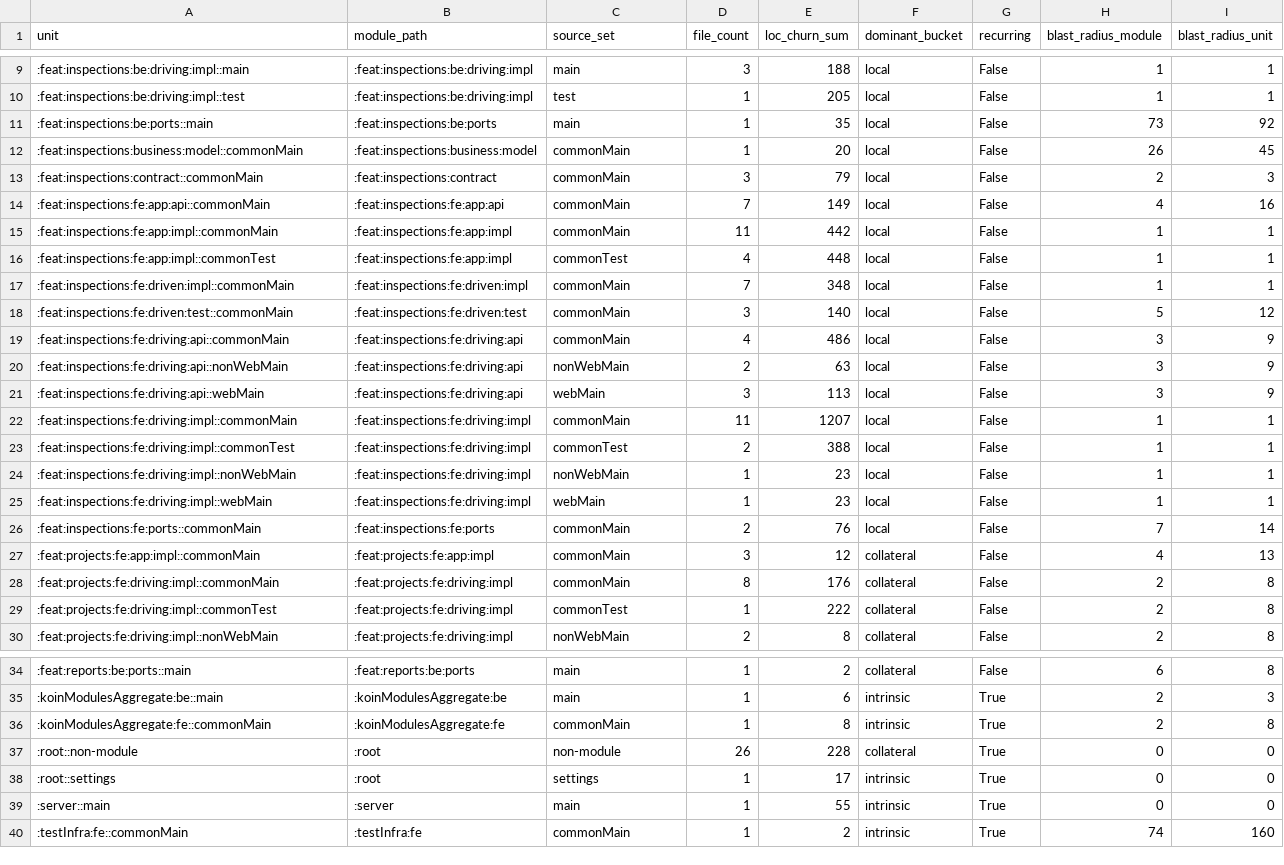
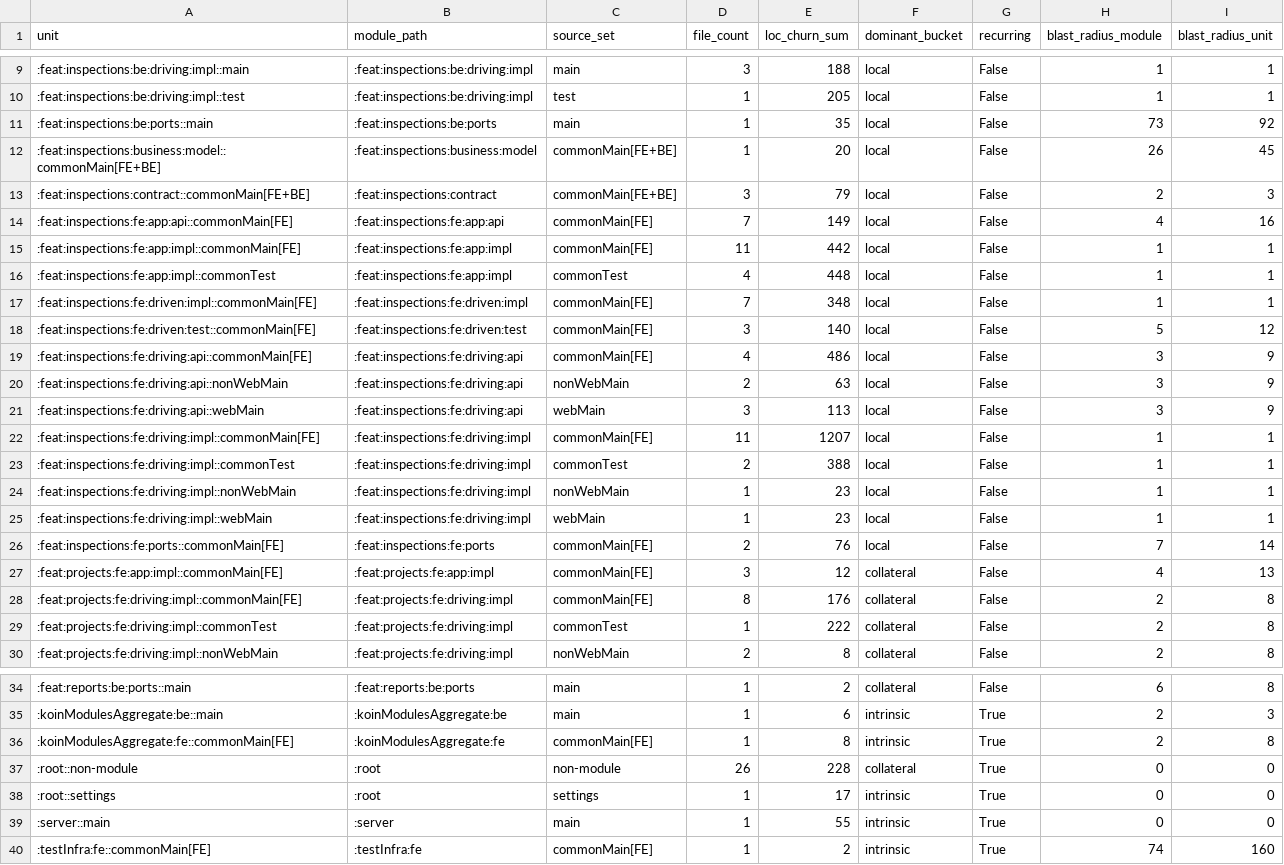
Before and after one commit to timotejAdamec/Snag, a CSV file: analysis/data/ripple_inspections-reverse-removal_units.csv, drawn as a sheet; only a part is shown, gaps mark what is left out; the diff covers the shown part only.

```diff
--- a/analysis/data/ripple_inspections-reverse-removal_units.csv
+++ b/analysis/data/ripple_inspections-reverse-removal_units.csv
@@ -11,13 +11,13 @@ unit,module_path,source_set,file_count,loc_churn_sum,dominant_bucket,recurring,b
 :feat:inspections:be:ports::main,:feat:inspections:be:ports,main,1,35,local,False,73,92
-:feat:inspections:business:model::commonMain,:feat:inspections:business:model,commonMain,1,20,local,False,26,45
-:feat:inspections:contract::commonMain,:feat:inspections:contract,commonMain,3,79,local,False,2,3
-:feat:inspections:fe:app:api::commonMain,:feat:inspections:fe:app:api,commonMain,7,149,local,False,4,16
-:feat:inspections:fe:app:impl::commonMain,:feat:inspections:fe:app:impl,commonMain,11,442,local,False,1,1
+:feat:inspections:business:model::commonMain[FE+BE],:feat:inspections:business:model,commonMain[FE+BE],1,20,local,False,26,45
+:feat:inspections:contract::commonMain[FE+BE],:feat:inspections:contract,commonMain[FE+BE],3,79,local,False,2,3
+:feat:inspections:fe:app:api::commonMain[FE],:feat:inspections:fe:app:api,commonMain[FE],7,149,local,False,4,16
+:feat:inspections:fe:app:impl::commonMain[FE],:feat:inspections:fe:app:impl,commonMain[FE],11,442,local,False,1,1
 :feat:inspections:fe:app:impl::commonTest,:feat:inspections:fe:app:impl,commonTest,4,448,local,False,1,1
-:feat:inspections:fe:driven:impl::commonMain,:feat:inspections:fe:driven:impl,commonMain,7,348,local,False,1,1
-:feat:inspections:fe:driven:test::commonMain,:feat:inspections:fe:driven:test,commonMain,3,140,local,False,5,12
-:feat:inspections:fe:driving:api::commonMain,:feat:inspections:fe:driving:api,commonMain,4,486,local,False,3,9
+:feat:inspections:fe:driven:impl::commonMain[FE],:feat:inspections:fe:driven:impl,commonMain[FE],7,348,local,False,1,1
+:feat:inspections:fe:driven:test::commonMain[FE],:feat:inspections:fe:driven:test,commonMain[FE],3,140,local,False,5,12
+:feat:inspections:fe:driving:api::commonMain[FE],:feat:inspections:fe:driving:api,commonMain[FE],4,486,local,False,3,9
 :feat:inspections:fe:driving:api::nonWebMain,:feat:inspections:fe:driving:api,nonWebMain,2,63,local,False,3,9
 :feat:inspections:fe:driving:api::webMain,:feat:inspections:fe:driving:api,webMain,3,113,local,False,3,9
-:feat:inspections:fe:driving:impl::commonMain,:feat:inspections:fe:driving:impl,commonMain,11,1207,local,False,1,1
+:feat:inspections:fe:driving:impl::commonMain[FE],:feat:inspections:fe:driving:impl,commonMain[FE],11,1207,local,False,1,1
 :feat:inspections:fe:driving:impl::commonTest,:feat:inspections:fe:driving:impl,commonTest,2,388,local,False,1,1
@@ -25,5 +25,5 @@ unit,module_path,source_set,file_count,loc_churn_sum,dominant_bucket,recurring,b
 :feat:inspections:fe:driving:impl::webMain,:feat:inspections:fe:driving:impl,webMain,1,23,local,False,1,1
-:feat:inspections:fe:ports::commonMain,:feat:inspections:fe:ports,commonMain,2,76,local,False,7,14
-:feat:projects:fe:app:impl::commonMain,:feat:projects:fe:app:impl,commonMain,3,12,collateral,False,4,13
-:feat:projects:fe:driving:impl::commonMain,:feat:projects:fe:driving:impl,commonMain,8,176,collateral,False,2,8
+:feat:inspections:fe:ports::commonMain[FE],:feat:inspections:fe:ports,commonMain[FE],2,76,local,False,7,14
+:feat:projects:fe:app:impl::commonMain[FE],:feat:projects:fe:app:impl,commonMain[FE],3,12,collateral,False,4,13
+:feat:projects:fe:driving:impl::commonMain[FE],:feat:projects:fe:driving:impl,commonMain[FE],8,176,collateral,False,2,8
 :feat:projects:fe:driving:impl::commonTest,:feat:projects:fe:driving:impl,commonTest,1,222,collateral,False,2,8
@@ -35,3 +35,3 @@ unit,module_path,source_set,file_count,loc_churn_sum,dominant_bucket,recurring,b
 :koinModulesAggregate:be::main,:koinModulesAggregate:be,main,1,6,intrinsic,True,2,3
-:koinModulesAggregate:fe::commonMain,:koinModulesAggregate:fe,commonMain,1,8,intrinsic,True,2,8
+:koinModulesAggregate:fe::commonMain[FE],:koinModulesAggregate:fe,commonMain[FE],1,8,intrinsic,True,2,8
 :root::non-module,:root,non-module,26,228,collateral,True,0,0
@@ -39,2 +39,2 @@ unit,module_path,source_set,file_count,loc_churn_sum,dominant_bucket,recurring,b
 :server::main,:server,main,1,55,intrinsic,True,0,0
-:testInfra:fe::commonMain,:testInfra:fe,commonMain,1,2,intrinsic,True,74,160
+:testInfra:fe::commonMain[FE],:testInfra:fe,commonMain[FE],1,2,intrinsic,True,74,160
```
Also changed, not shown: 2 edited cells elsewhere in this file, analysis/data/ripple_inspections-reverse-removal_files.csv, analysis/data/ripple_projectphoto-forward_files.csv, 8 other files.
